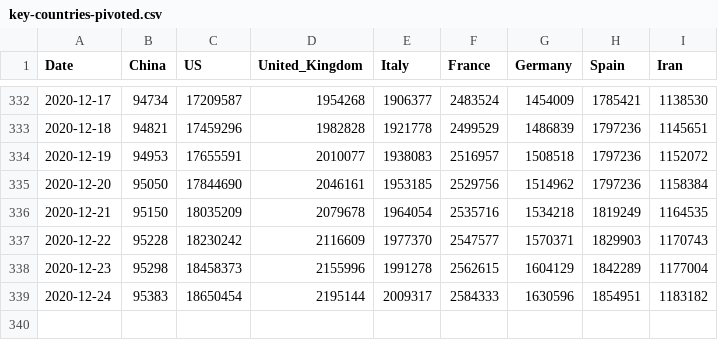
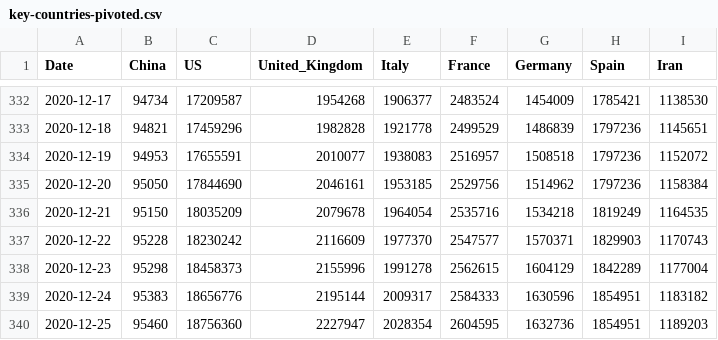
Before and after one commit to nikitasg/covid19-data, a CSV file: data/key-countries-pivoted.csv, drawn as a sheet; only a part is shown, gaps mark what is left out.

```diff
--- a/data/key-countries-pivoted.csv
+++ b/data/key-countries-pivoted.csv
@@ -338,2 +338,3 @@ Date,China,US,United_Kingdom,Italy,France,Germany,Spain,Iran
 2020-12-23,95298,18458373,2155996,1991278,2562615,1604129,1842289,1177004
-2020-12-24,95383,18650454,2195144,2009317,2584333,1630596,1854951,1183182
+2020-12-24,95383,18656776,2195144,2009317,2584333,1630596,1854951,1183182
+2020-12-25,95460,18756360,2227947,2028354,2604595,1632736,1854951,1189203
```
Also changed, not shown: 2 other files.
